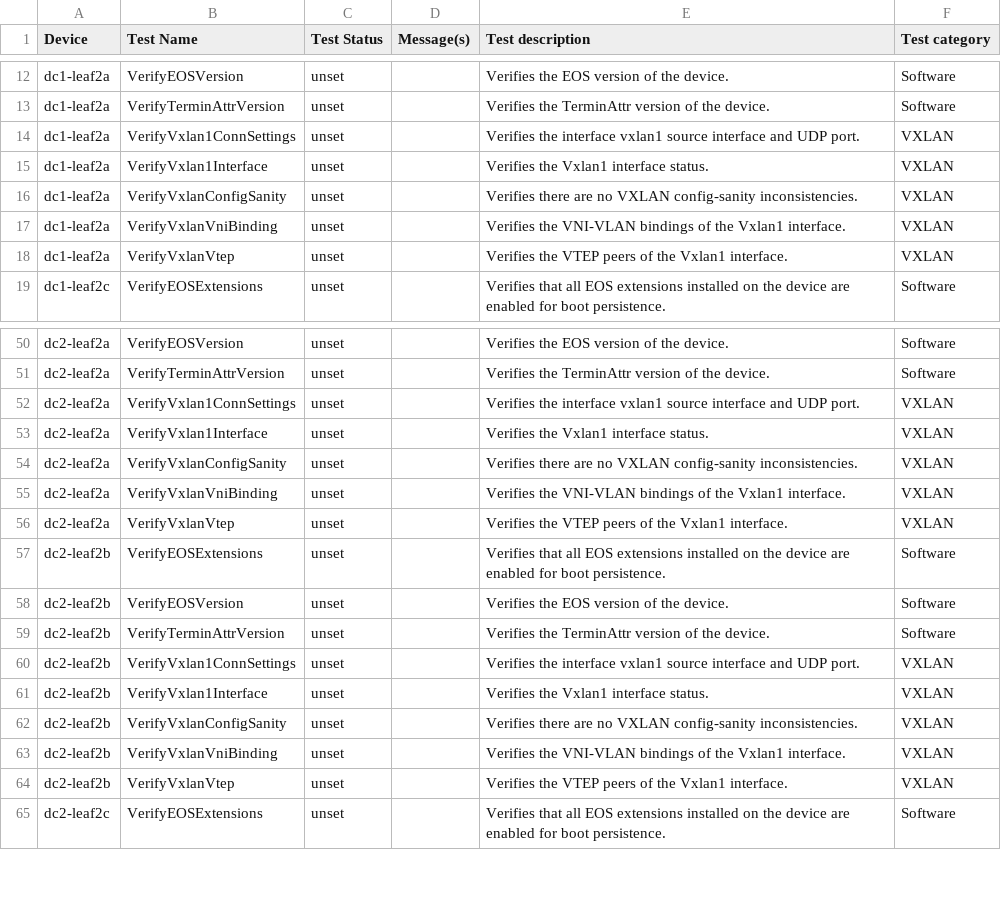
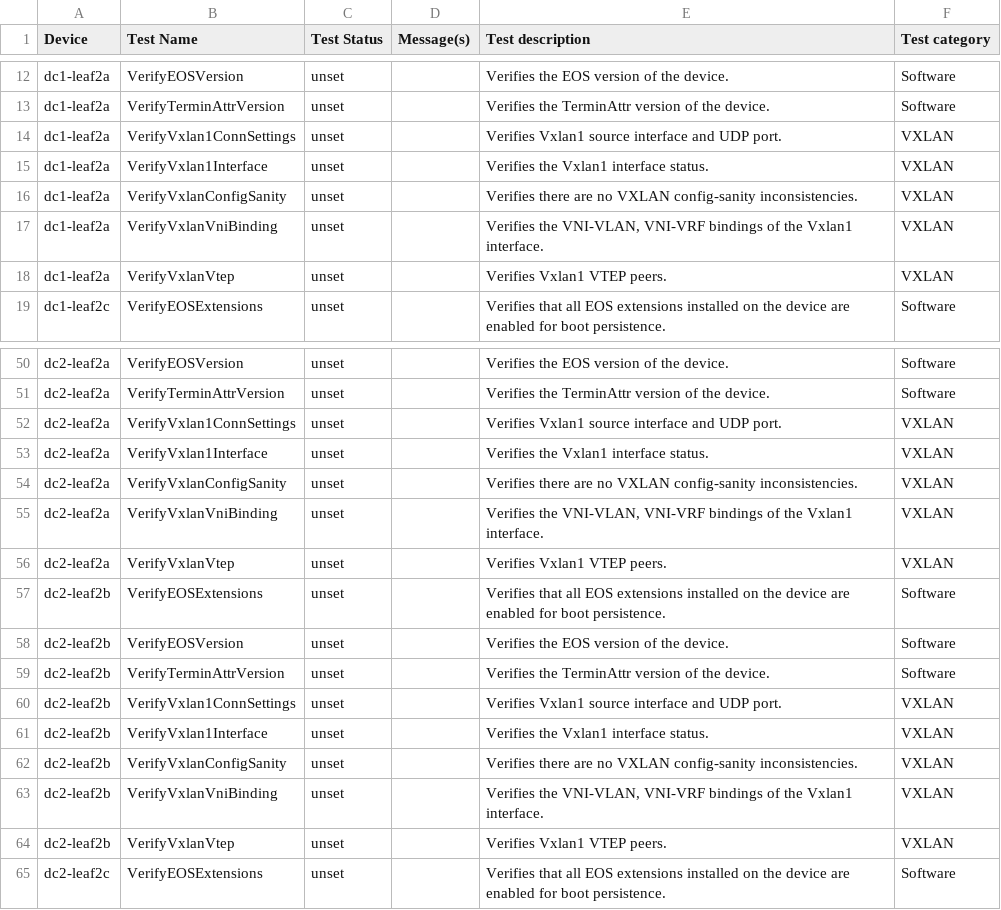
Before and after one commit to JulioPDX/avd, a CSV file: ansible_collections/arista/avd/molecule/anta_runner/anta/reports/user_defined_catalogs_run/anta_report.csv, drawn as a sheet; only a part is shown, gaps mark what is left out.

```diff
--- a/ansible_collections/arista/avd/molecule/anta_runner/anta/reports/user_defined_catalogs_run/anta_report.csv
+++ b/ansible_collections/arista/avd/molecule/anta_runner/anta/reports/user_defined_catalogs_run/anta_report.csv
@@ -13,7 +13,7 @@ dc1-leaf2a,VerifyEOSVersion,unset,,Verifies the EOS version of the device.,Softw
 dc1-leaf2a,VerifyTerminAttrVersion,unset,,Verifies the TerminAttr version of the device.,Software
-dc1-leaf2a,VerifyVxlan1ConnSettings,unset,,Verifies the interface vxlan1 source interface and UDP port.,VXLAN
+dc1-leaf2a,VerifyVxlan1ConnSettings,unset,,Verifies Vxlan1 source interface and UDP port.,VXLAN
 dc1-leaf2a,VerifyVxlan1Interface,unset,,Verifies the Vxlan1 interface status.,VXLAN
 dc1-leaf2a,VerifyVxlanConfigSanity,unset,,Verifies there are no VXLAN config-sanity inconsistencies.,VXLAN
-dc1-leaf2a,VerifyVxlanVniBinding,unset,,Verifies the VNI-VLAN bindings of the Vxlan1 interface.,VXLAN
-dc1-leaf2a,VerifyVxlanVtep,unset,,Verifies the VTEP peers of the Vxlan1 interface.,VXLAN
+dc1-leaf2a,VerifyVxlanVniBinding,unset,,"Verifies the VNI-VLAN, VNI-VRF bindings of the Vxlan1 interface.",VXLAN
+dc1-leaf2a,VerifyVxlanVtep,unset,,Verifies Vxlan1 VTEP peers.,VXLAN
 dc1-leaf2c,VerifyEOSExtensions,unset,,Verifies that all EOS extensions installed on the device are enabled for boot persistence.,Software
@@ -51,7 +51,7 @@ dc2-leaf2a,VerifyEOSVersion,unset,,Verifies the EOS version of the device.,Softw
 dc2-leaf2a,VerifyTerminAttrVersion,unset,,Verifies the TerminAttr version of the device.,Software
-dc2-leaf2a,VerifyVxlan1ConnSettings,unset,,Verifies the interface vxlan1 source interface and UDP port.,VXLAN
+dc2-leaf2a,VerifyVxlan1ConnSettings,unset,,Verifies Vxlan1 source interface and UDP port.,VXLAN
 dc2-leaf2a,VerifyVxlan1Interface,unset,,Verifies the Vxlan1 interface status.,VXLAN
 dc2-leaf2a,VerifyVxlanConfigSanity,unset,,Verifies there are no VXLAN config-sanity inconsistencies.,VXLAN
-dc2-leaf2a,VerifyVxlanVniBinding,unset,,Verifies the VNI-VLAN bindings of the Vxlan1 interface.,VXLAN
-dc2-leaf2a,VerifyVxlanVtep,unset,,Verifies the VTEP peers of the Vxlan1 interface.,VXLAN
+dc2-leaf2a,VerifyVxlanVniBinding,unset,,"Verifies the VNI-VLAN, VNI-VRF bindings of the Vxlan1 interface.",VXLAN
+dc2-leaf2a,VerifyVxlanVtep,unset,,Verifies Vxlan1 VTEP peers.,VXLAN
 dc2-leaf2b,VerifyEOSExtensions,unset,,Verifies that all EOS extensions installed on the device are enabled for boot persistence.,Software
@@ -59,7 +59,7 @@ dc2-leaf2b,VerifyEOSVersion,unset,,Verifies the EOS version of the device.,Softw
 dc2-leaf2b,VerifyTerminAttrVersion,unset,,Verifies the TerminAttr version of the device.,Software
-dc2-leaf2b,VerifyVxlan1ConnSettings,unset,,Verifies the interface vxlan1 source interface and UDP port.,VXLAN
+dc2-leaf2b,VerifyVxlan1ConnSettings,unset,,Verifies Vxlan1 source interface and UDP port.,VXLAN
 dc2-leaf2b,VerifyVxlan1Interface,unset,,Verifies the Vxlan1 interface status.,VXLAN
 dc2-leaf2b,VerifyVxlanConfigSanity,unset,,Verifies there are no VXLAN config-sanity inconsistencies.,VXLAN
-dc2-leaf2b,VerifyVxlanVniBinding,unset,,Verifies the VNI-VLAN bindings of the Vxlan1 interface.,VXLAN
-dc2-leaf2b,VerifyVxlanVtep,unset,,Verifies the VTEP peers of the Vxlan1 interface.,VXLAN
+dc2-leaf2b,VerifyVxlanVniBinding,unset,,"Verifies the VNI-VLAN, VNI-VRF bindings of the Vxlan1 interface.",VXLAN
+dc2-leaf2b,VerifyVxlanVtep,unset,,Verifies Vxlan1 VTEP peers.,VXLAN
 dc2-leaf2c,VerifyEOSExtensions,unset,,Verifies that all EOS extensions installed on the device are enabled for boot persistence.,Software
```
Also changed, not shown: ansible_collections/arista/avd/molecule/anta_runner/anta/reports/allow_bgp_vrfs_run/anta_report.csv, ansible_collections/arista/avd/molecule/anta_runner/anta/reports/default_run/anta_report.csv, 21 other files.
